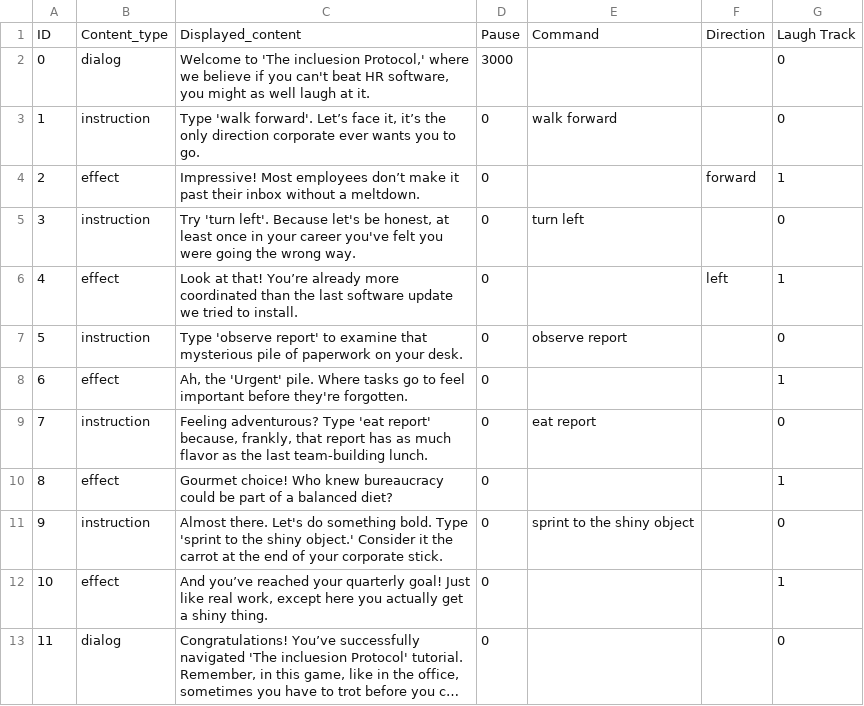
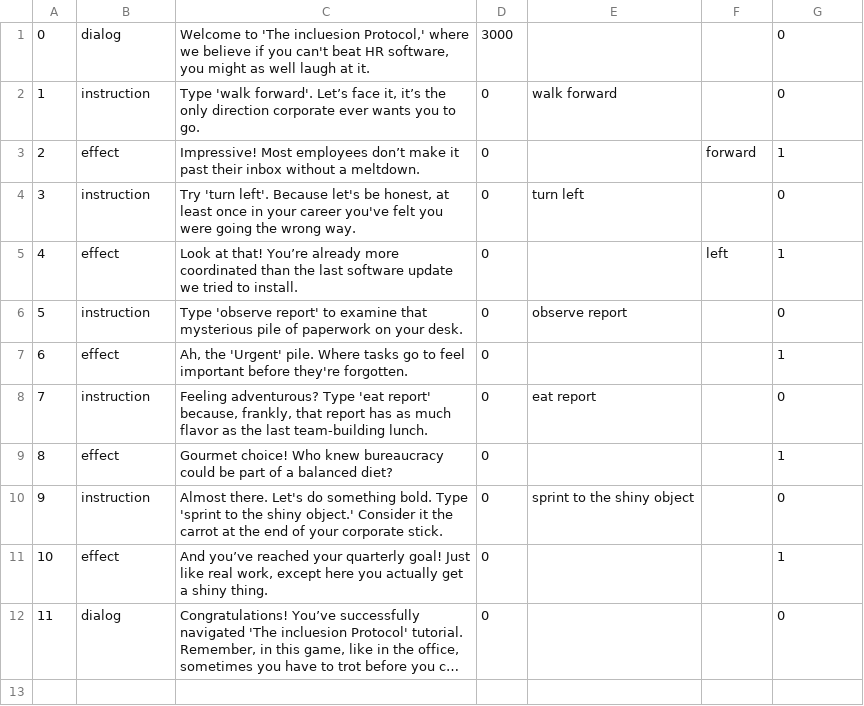
Before and after one commit to jagniksimran/Hello-I-am, a CSV file: Hello, I Am Data - Script.csv, drawn as a sheet; long unchanged cells end in …; the diff names each change by its address in the sheet, - before the commit and + after, or states it on an @@ line.

Commit message:
Update Hello, I Am Data - Script.csv
removed field names from first line

```diff
--- a/Hello, I Am Data - Script.csv
+++ b/Hello, I Am Data - Script.csv
-row 1: ID | Content_type | Displayed_content | Pause | Command | Direction | Laugh Track
```
